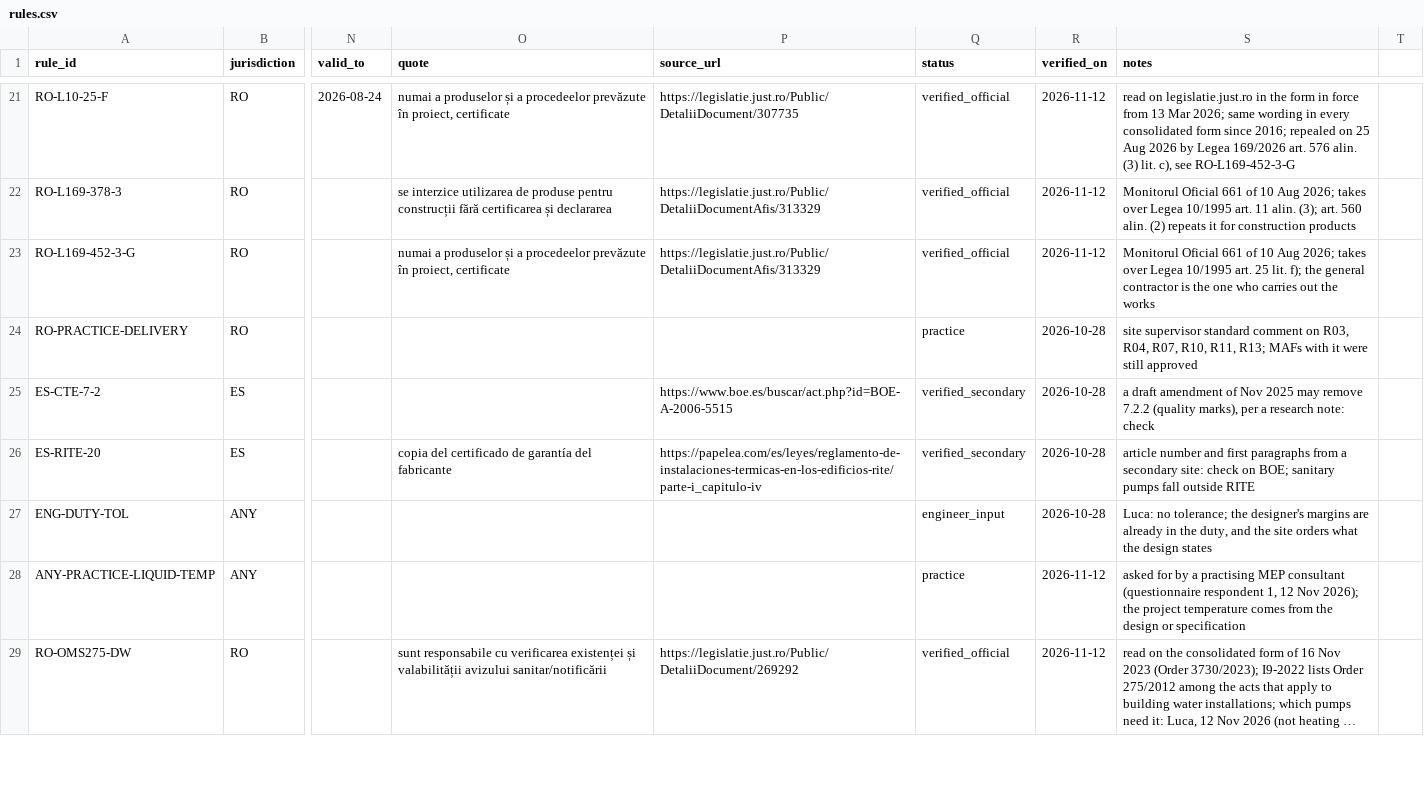
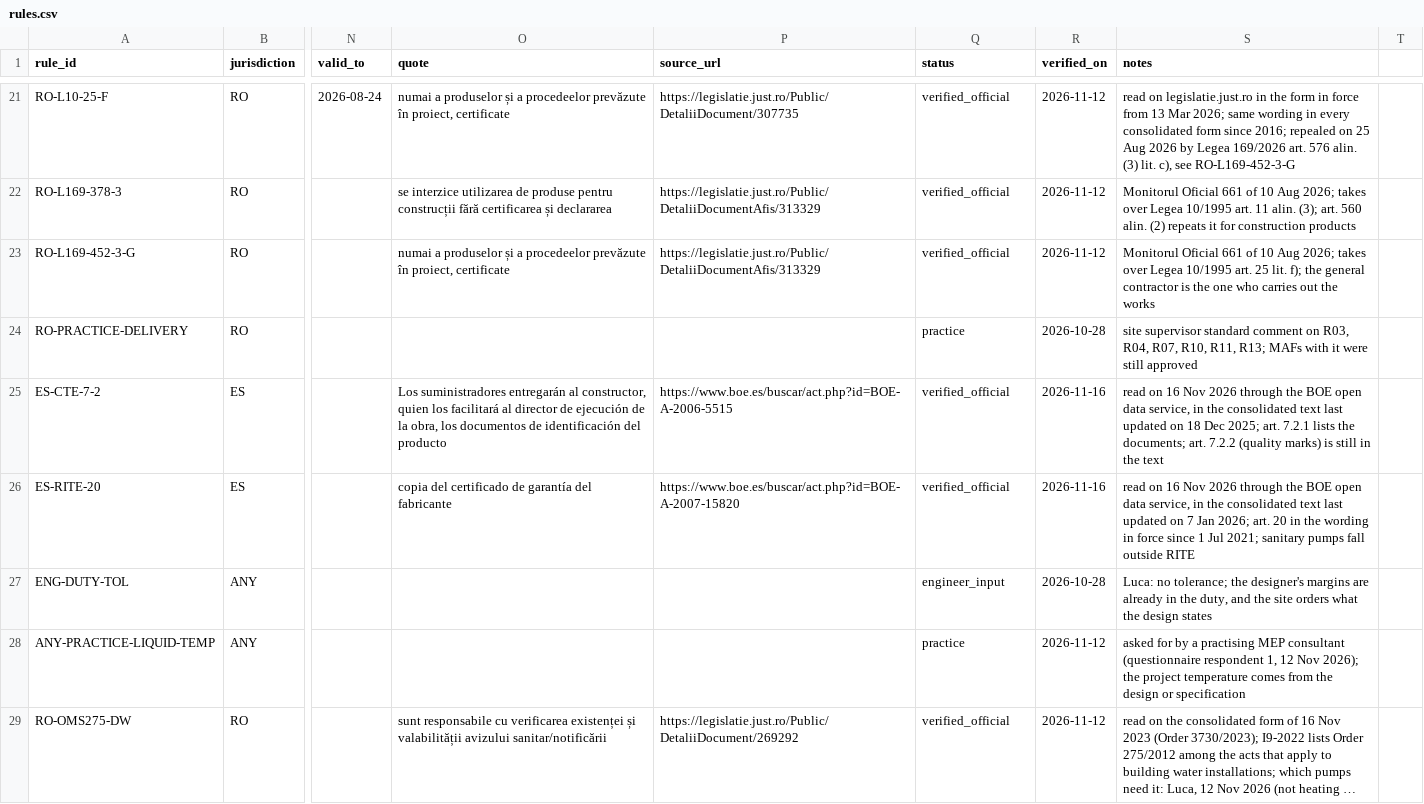
Before and after one commit to iaac-maai/RightFit, a CSV file: data/maf/rules.csv, drawn as a sheet; only a part is shown, gaps mark what is left out; long unchanged cells end in …; the diff covers the shown part only; the diff names each change by its address in the sheet, - before the commit and + after, or states it on an @@ line.

Commit message:
Read the last nine rules on their official texts
The machinery directive and regulation, the low voltage directive, the
four ecodesign rows, CTE art. 7.2 and RITE art. 20 now carry the article,
a quote and the version read, and move to verified_official. All 28 legal
rules are read on the official text. Three wordings follow the text; no
check changes. The Romanian Code was read again in its consolidated form
of 14 Oct 2026.

```diff
--- a/data/maf/rules.csv
+++ b/data/maf/rules.csv
-O25 (quote): (empty)
+O25 (quote): Los suministradores entregarán al constructor, quien los facilitará al director de ejecución de la obra, los documentos de identificación del producto
-Q25:Q26 (status): verified_secondary
+Q25:Q26 (status): verified_official
-R25:R26 (verified_on): 2026-10-28
+R25:R26 (verified_on): 2026-11-16
-S25 (notes): a draft amendment of Nov 2025 may remove 7.2.2 (quality marks), per a research note: check
+S25 (notes): read on 16 Nov 2026 through the BOE open data service, in the consolidated text last updated on 18 Dec 2025; art. 7.2.1 lists the documents; art. 7.2.2 (quality marks) is still in the text
-P26 (source_url): https://papelea.com/es/leyes/reglamento-de-instalaciones-termicas-en-los-edificios-rite/parte-i_capitulo-iv
+P26 (source_url): https://www.boe.es/buscar/act.php?id=BOE-A-2007-15820
-S26 (notes): article number and first paragraphs from a secondary site: check on BOE; sanitary pumps…
+S26 (notes): read on 16 Nov 2026 through the BOE open data service, in the consolidated text last updated on 7 Jan 2026; art. 20 in the wording in force since 1 Jul 2021; sanitary pumps…
```
Also changed, not shown: 44 edited cells elsewhere in this file, 4 other files.
